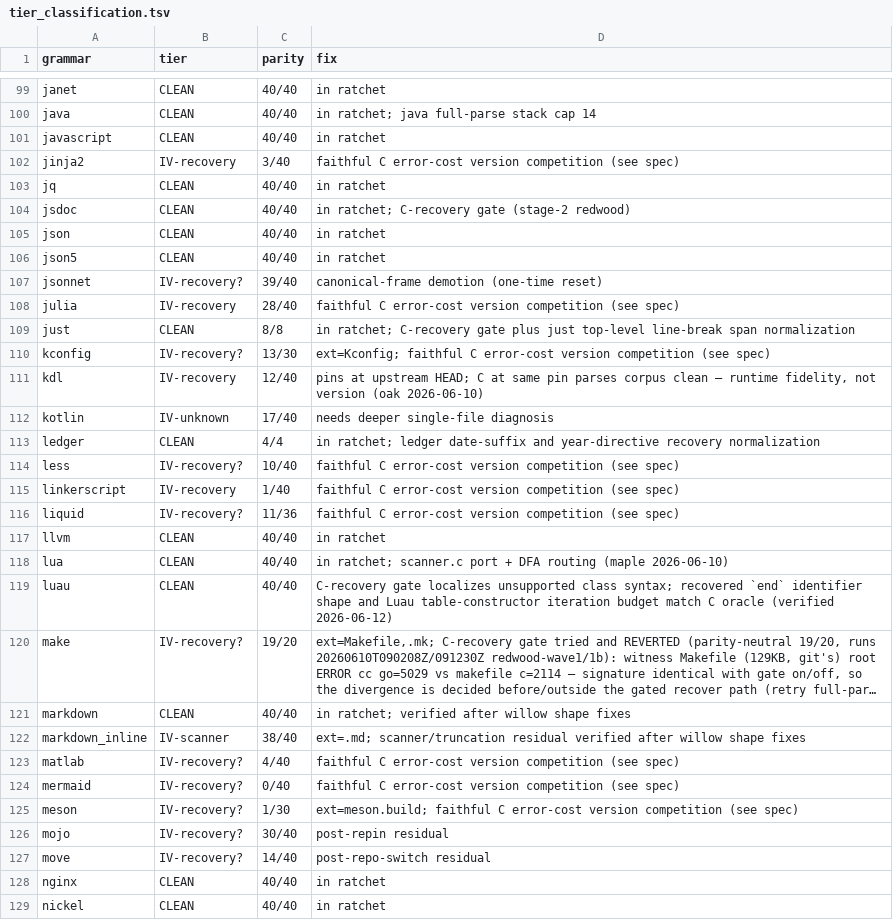
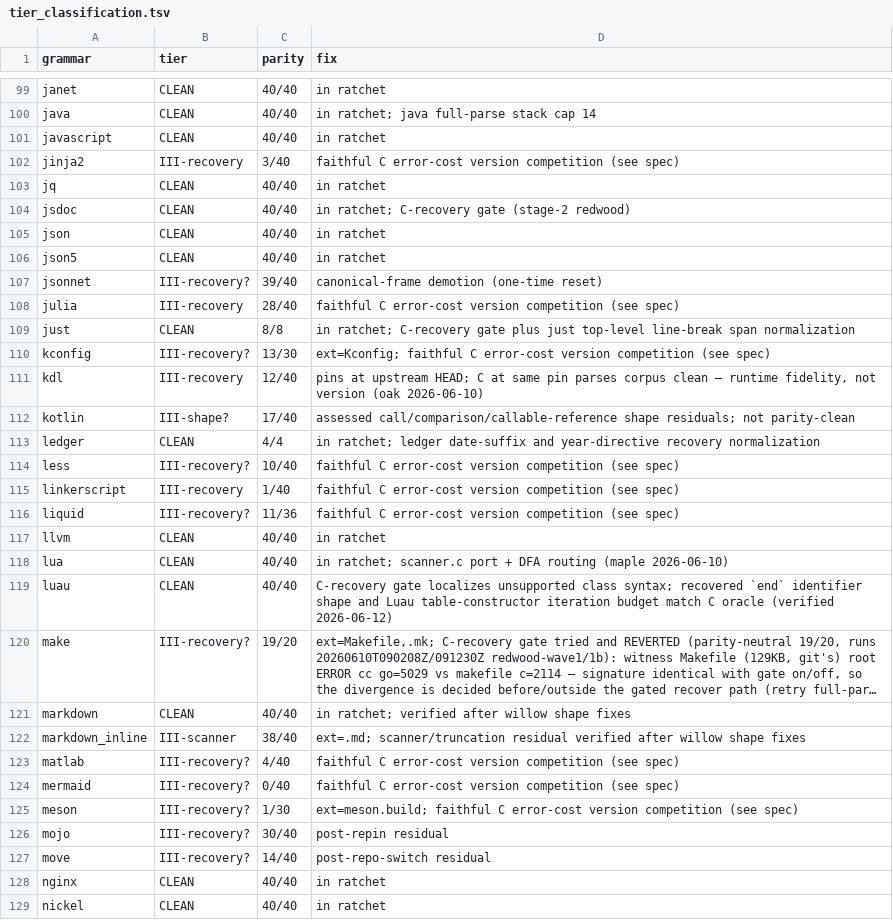
Before and after one commit to davidwalter0/gotreesitter, a TSV file: cgo_harness/tier_scan/tier_classification.tsv, drawn as a sheet; only a part is shown, gaps mark what is left out; long unchanged cells end in …; the diff covers the shown part only; the diff names each change by its address in the sheet, - before the commit and + after, or states it on an @@ line.

Commit message:
refactor(tier-scan, reports): Refactor tier taxonomy to classify non-clean grammars
- Redesignate Tier IV as 'unassessed/unknown', moving cause-coded divergence grammars to Tier III
- Update gen_tiers.py and tier_ratchet_check.py to support the new taxonomy and migrate legacy IV-* labels to III-*
- Shift the parity ratchet goal: Tier IV=0 now means every non-clean grammar is assessed, not byte-clean
- Clarify tier_classification.tsv and tier-ratchet.md to document that Tier III holds assessed backlog items while parity remains the hard gate
- Clear all 206 grammar entries from Tier IV; remaining non-clean work is now explicitly cause-coded in Tier III

```diff
--- a/cgo_harness/tier_scan/tier_classification.tsv
+++ b/cgo_harness/tier_scan/tier_classification.tsv
-B102 (tier): IV-recovery
+B102 (tier): III-recovery
-B107 (tier): IV-recovery?
+B107 (tier): III-recovery?
-B108 (tier): IV-recovery
+B108 (tier): III-recovery
-B110 (tier): IV-recovery?
+B110 (tier): III-recovery?
-B111 (tier): IV-recovery
+B111 (tier): III-recovery
-B112 (tier): IV-unknown
+B112 (tier): III-shape?
-D112 (fix): needs deeper single-file diagnosis
+D112 (fix): assessed call/comparison/callable-reference shape residuals; not parity-clean
-B114 (tier): IV-recovery?
+B114 (tier): III-recovery?
-B115 (tier): IV-recovery
+B115 (tier): III-recovery
-B116 (tier): IV-recovery?
+B116 (tier): III-recovery?
-B120 (tier): IV-recovery?
+B120 (tier): III-recovery?
-B122 (tier): IV-scanner
+B122 (tier): III-scanner
-B123:B127 (tier): IV-recovery?
+B123:B127 (tier): III-recovery?
```
Also changed, not shown: 82 edited cells elsewhere in this file, 7 other files.
